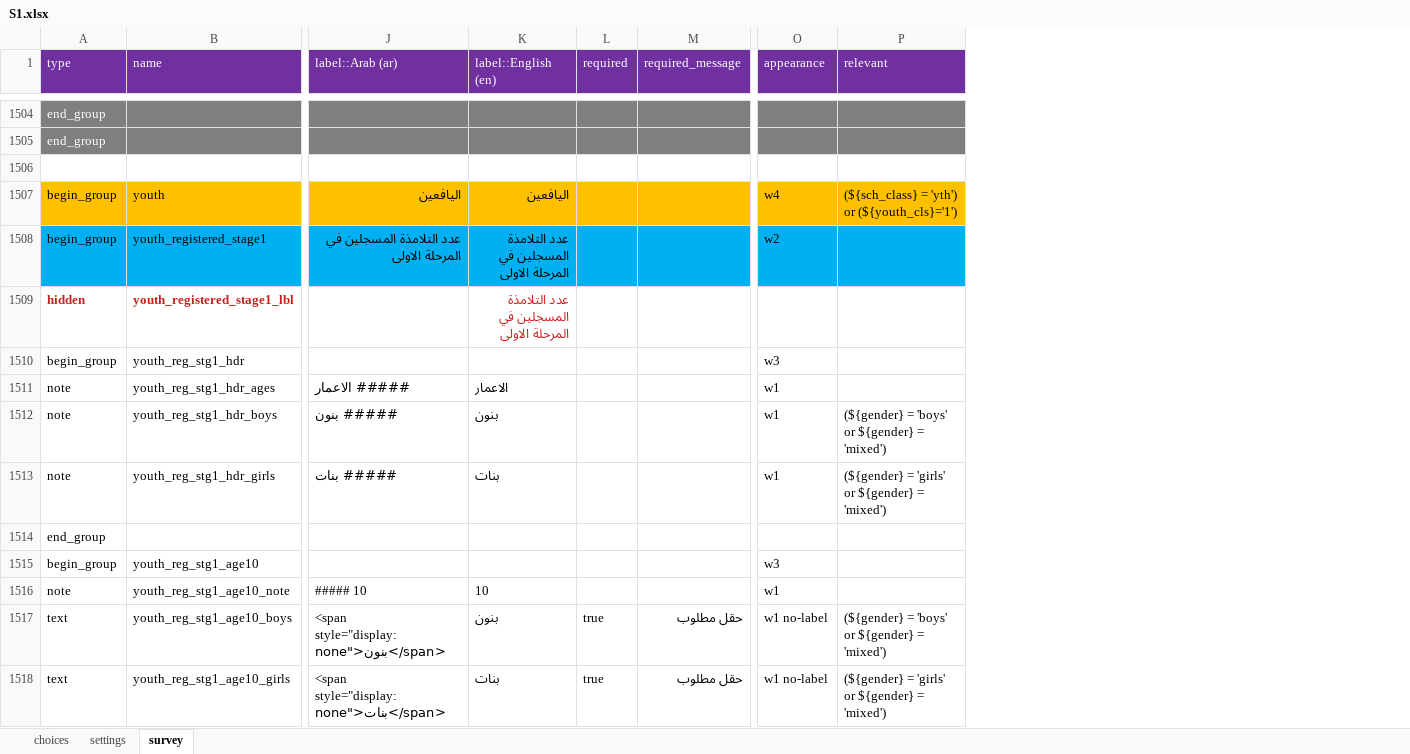
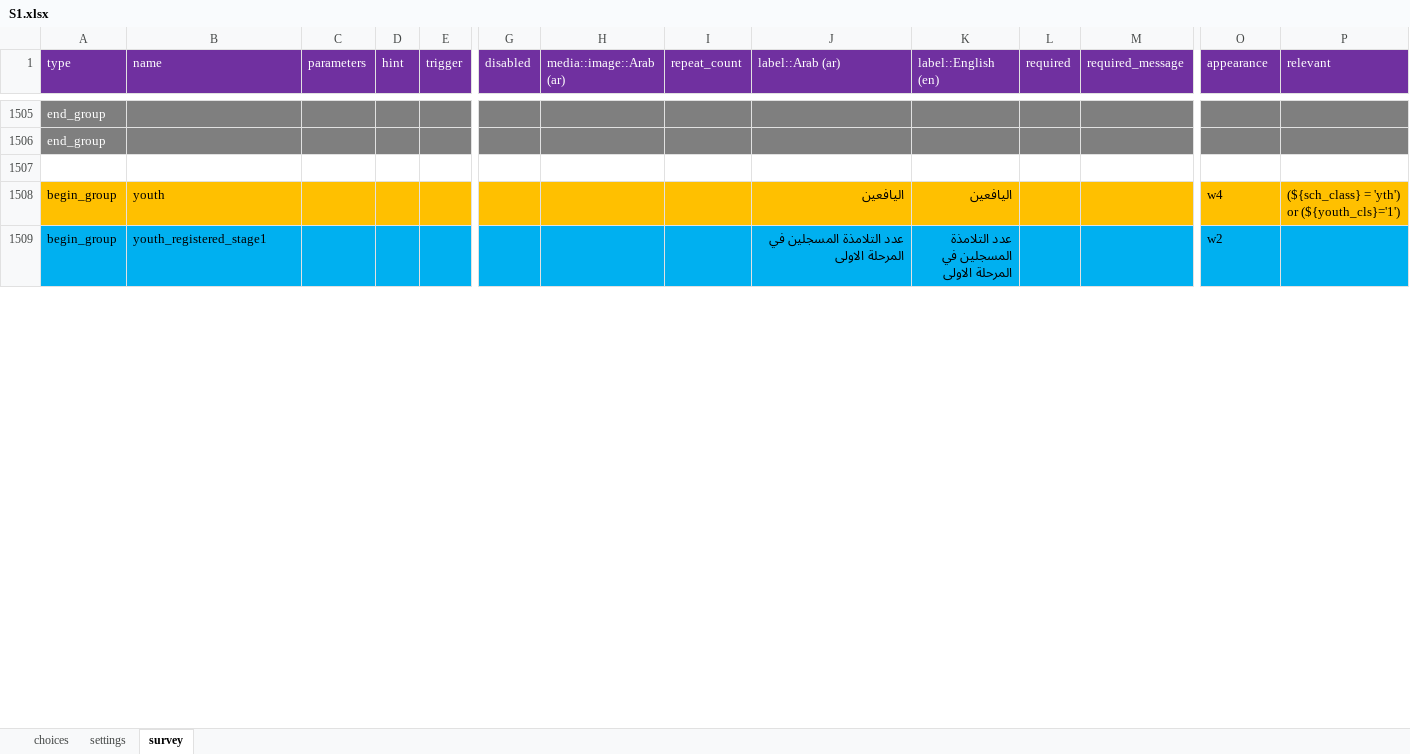
Before and after one commit to mohammedalemara/Statistical-notebook, an Excel workbook: excel/export/MyProject/source/S1.xlsx, sheet survey, drawn as a sheet; only a part is shown, gaps mark what is left out; values as stored, in another font and other column widths than the file's, no borders; removed rows and columns are numbered as before the commit, all else as after; rows hold the shown columns only; the diff covers the shown part only; the diff names each change by its address in the sheet, - before the commit and + after, or states it on an @@ line.

```diff
--- a/excel/export/MyProject/source/S1.xlsx (sheet survey)
+++ b/excel/export/MyProject/source/S1.xlsx (sheet survey)
@@ column C (parameters) unhidden, empty @@
@@ column D (hint) unhidden, empty @@
@@ column E (trigger) unhidden, empty @@
@@ column G (disabled) unhidden, empty @@
@@ column H (media::image::Arab (ar)) unhidden, empty @@
@@ column I (repeat_count) unhidden, empty @@
@@ row 1509 hidden: hidden | youth_registered_stage1_lbl |  | عدد التلامذة المسجلين في المرحلة الاولى @@
@@ row 1510 hidden: begin_group | youth_reg_stg1_hdr |  |  |  |  | w3 @@
@@ row 1511 hidden: note | youth_reg_stg1_hdr_ages | ##### الاعمار | الاعمار |  |  | w1 @@
@@ row 1512 hidden: note | youth_reg_stg1_hdr_boys | ##### بنون | بنون |  |  | w1 | (${gender} = 'boys' or ${gender} = 'mixed') @@
@@ row 1513 hidden: note | youth_reg_stg1_hdr_girls | ##### بنات | بنات |  |  | w1 | (${gender} = 'girls' or ${gender} = 'mixed') @@
@@ row 1514 moved to row 3347: end_group @@
@@ row 1515 hidden: begin_group | youth_reg_stg1_age10 |  |  |  |  | w3 @@
@@ row 1516 hidden: note | youth_reg_stg1_age10_note | ##### 10 | 10 |  |  | w1 @@
@@ row 1517 hidden: text | youth_reg_stg1_age10_boys | <span style="display:none">بنون</span> | بنون | true | حقل مطلوب | w1 no-label | (${gender} = 'boys' or ${gender} = 'mixed') @@
@@ row 1518 hidden: text | youth_reg_stg1_age10_girls | <span style="display:none">بنات</span> | بنات | true | حقل مطلوب | w1 no-label | (${gender} = 'girls' or ${gender} = 'mixed') @@
```
Also changed, not shown: 10 added rows, 28 removed rows, 19 moved rows, 238 hidden or unhidden rows, 8 edited cells and cell formats elsewhere in this sheet, sheet settings, hidden cells, excel/S1/S1.xlsx, 18 other files.
